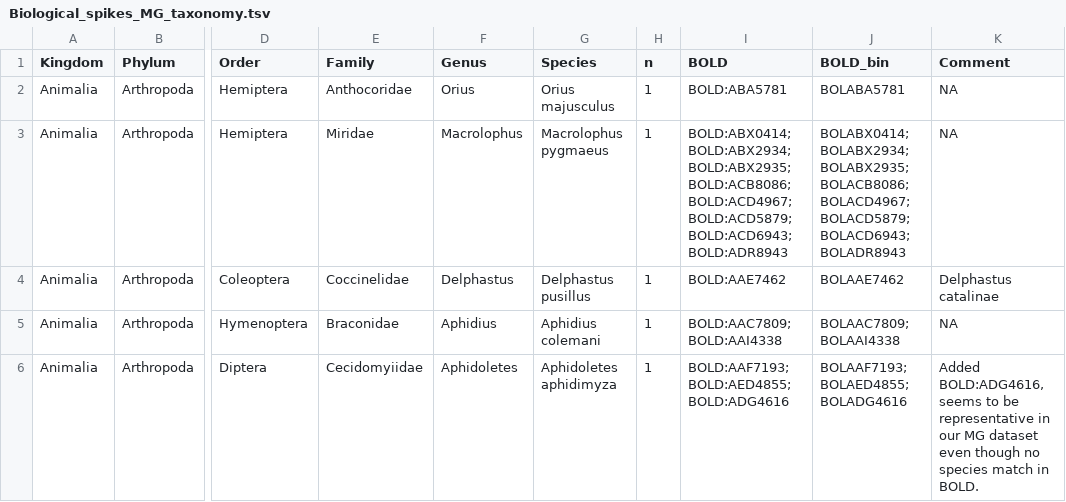
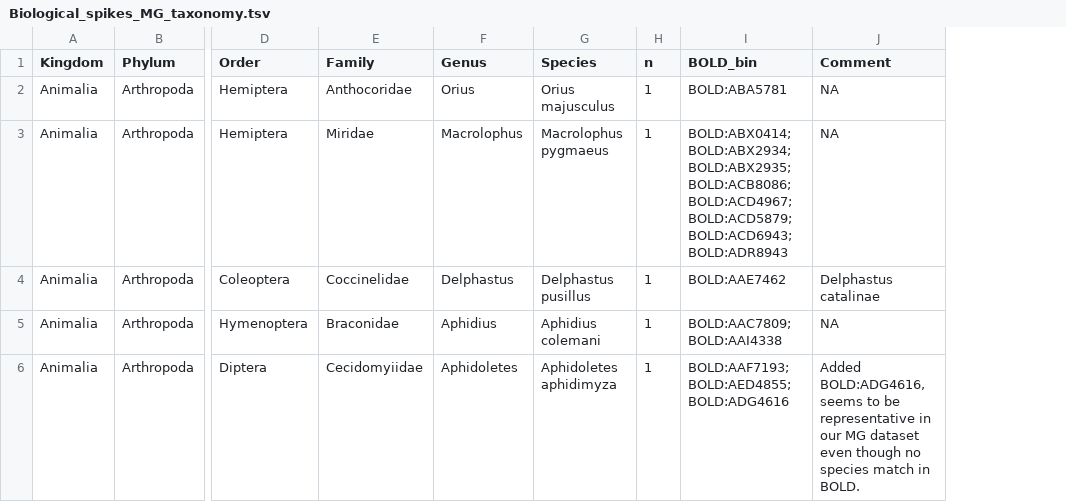
Before and after one commit to insect-biome-atlas/paper-data, a TSV file: data/Biological_spikes_MG_taxonomy.tsv, drawn as a sheet; only a part is shown, gaps mark what is left out; the diff names each change by its address in the sheet, - before the commit and + after, or states it on an @@ line.

Commit message:
Fix BOLD bins in spikeins

```diff
--- a/data/Biological_spikes_MG_taxonomy.tsv
+++ b/data/Biological_spikes_MG_taxonomy.tsv
-column J (BOLD_bin), rows 2-6: BOLABA5781 | BOLABX0414; BOLABX2934; BOLABX2935; BOLACB8086; BOLACD4967; BOLACD5879; BOLACD6943; BOLADR8943 | BOLAAE7462 | BOLAAC7809; BOLAAI4338 | BOLAAF7193; BOLAED4855; BOLADG4616
-I1: BOLD
+I1: BOLD_bin
```
Also changed, not shown: data/Biological_spikes_SE_taxonomy.tsv.
